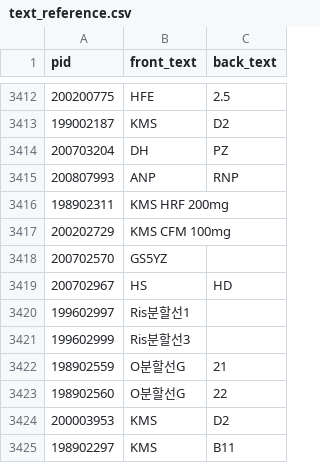
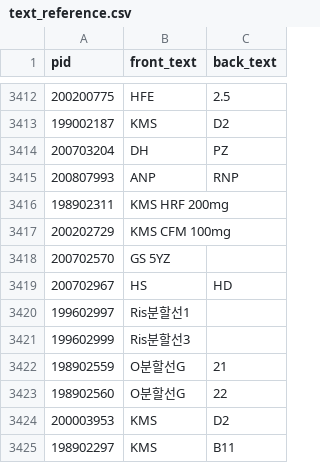
Before and after one commit to Dongguk-Univ-Drugs/pill_recog, a CSV file: app/dataset/text_reference.csv, drawn as a sheet; only a part is shown, gaps mark what is left out.

Commit message:
add pipeline and refactoring
<pipeline>
1. preprocessing
1-1) convert gray
1-2) crop object area
1-3) crop by shape
2. get pids by color
3. get pids by text
return 2 & 3

```diff
--- a/app/dataset/text_reference.csv
+++ b/app/dataset/text_reference.csv
@@ -3417,3 +3417,3 @@
 200202729,KMS CFM    100mg,
-200702570,GS5YZ,
+200702570,GS 5YZ,
 200702967,HS,HD
```
Also changed, not shown: 12 other files.
